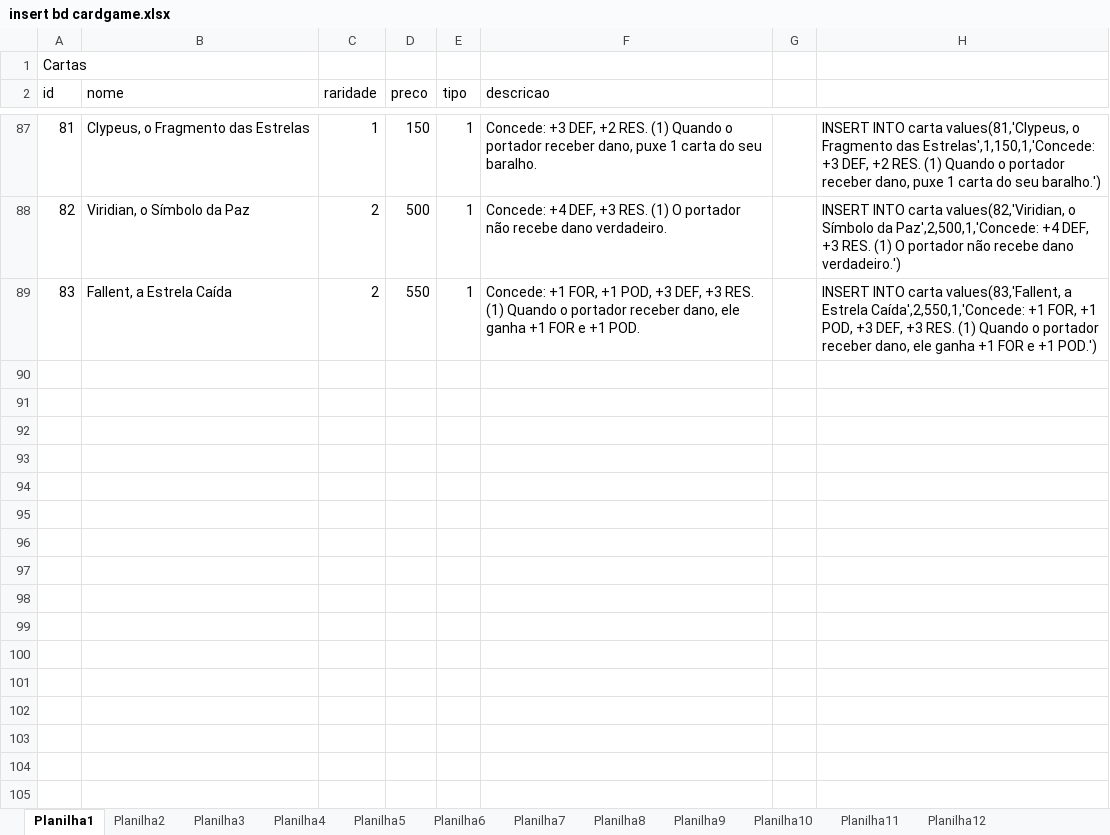
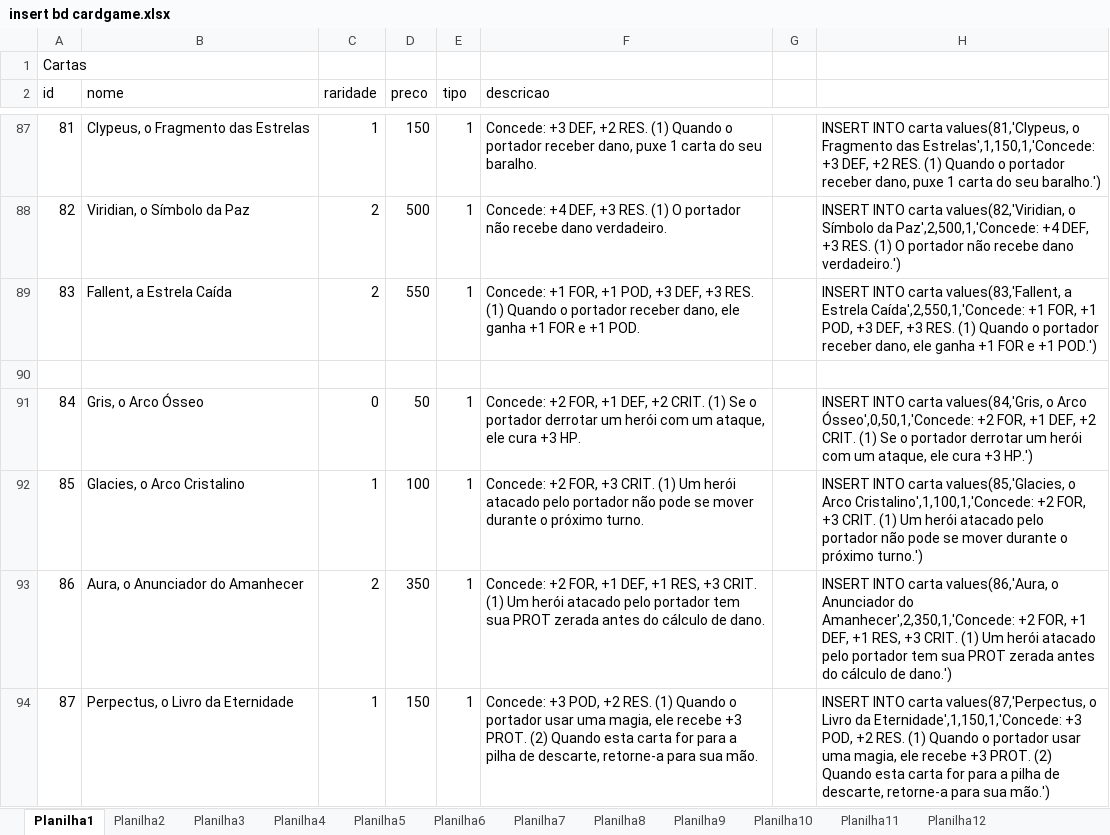
Before and after one commit to Scalibacon/Neverland-Heroes-Java, an Excel workbook: WebContent/resource/insert bd cardgame.xlsx, sheet Planilha1, drawn as a sheet; only a part is shown, gaps mark what is left out; values as stored, in another font and other column widths than the file's, no borders; the diff names each change by its address in the sheet, - before the commit and + after, or states it on an @@ line.

```diff
--- a/WebContent/resource/insert bd cardgame.xlsx (sheet Planilha1)
+++ b/WebContent/resource/insert bd cardgame.xlsx (sheet Planilha1)
+row 90: (empty)
+row 91: 84 | Gris, o Arco Ósseo | 0 | 50 | 1 | Concede: +2 FOR, +1 DEF, +2 CRIT. (1) Se o portador derrotar um herói com um ataque, ele cura +3 HP. |  | INSERT INTO carta values(84,'Gris, o Arco Ósseo',0,50,1,'Concede: +2 FOR, +1 DEF, +2 CRIT. (1) Se o portador derrotar um herói com um ataque, ele cura +3 HP.')
+row 92: 85 | Glacies, o Arco Cristalino | 1 | 100 | 1 | Concede: +2 FOR, +3 CRIT. (1) Um herói atacado pelo portador não pode se mover durante o próximo turno. |  | INSERT INTO carta values(85,'Glacies, o Arco Cristalino',1,100,1,'Concede: +2 FOR, +3 CRIT. (1) Um herói atacado pelo portador não pode se mover durante o próximo turno.')
+row 93: 86 | Aura, o Anunciador do Amanhecer | 2 | 350 | 1 | Concede: +2 FOR, +1 DEF, +1 RES, +3 CRIT. (1) Um herói atacado pelo portador tem sua PROT zerada antes do cálculo de dano. |  | INSERT INTO carta values(86,'Aura, o Anunciador do Amanhecer',2,350,1,'Concede: +2 FOR, +1 DEF, +1 RES, +3 CRIT. (1) Um herói atacado pelo portador tem sua PROT zerada antes do cálculo de dano.')
+row 94: 87 | Perpectus, o Livro da Eternidade | 1 | 150 | 1 | Concede: +3 POD, +2 RES. (1) Quando o portador usar uma magia, ele recebe +3 PROT. (2) Quando esta carta for para a pilha de descarte, retorne-a para sua mão. |  | INSERT INTO carta values(87,'Perpectus, o Livro da Eternidade',1,150,1,'Concede: +3 POD, +2 RES. (1) Quando o portador usar uma magia, ele recebe +3 PROT. (2) Quando esta carta for para a pilha de descarte, retorne-a para sua mão.')
```
Also changed, not shown: sheet Planilha3, 4 other files.
